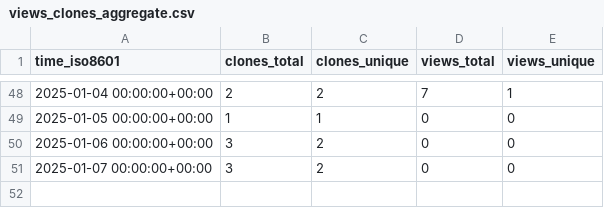
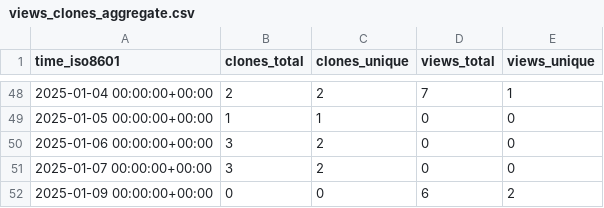
Before and after one commit to CBICA/NiChart_DLMUSE, a CSV file: CBICA/NiChart_DLMUSE/ghrs-data/views_clones_aggregate.csv, drawn as a sheet; only a part is shown, gaps mark what is left out; the diff names each change by its address in the sheet, - before the commit and + after, or states it on an @@ line.

```diff
--- a/CBICA/NiChart_DLMUSE/ghrs-data/views_clones_aggregate.csv
+++ b/CBICA/NiChart_DLMUSE/ghrs-data/views_clones_aggregate.csv
+row 52: 2025-01-09 00:00:00+00:00 | 0 | 0 | 6 | 2
```
Also changed, not shown: 1 other file.
